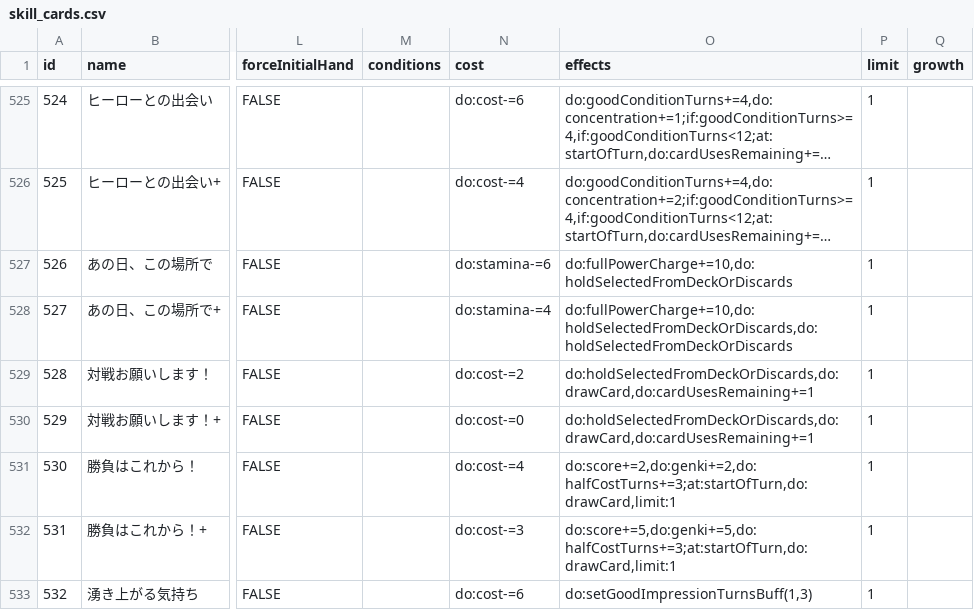
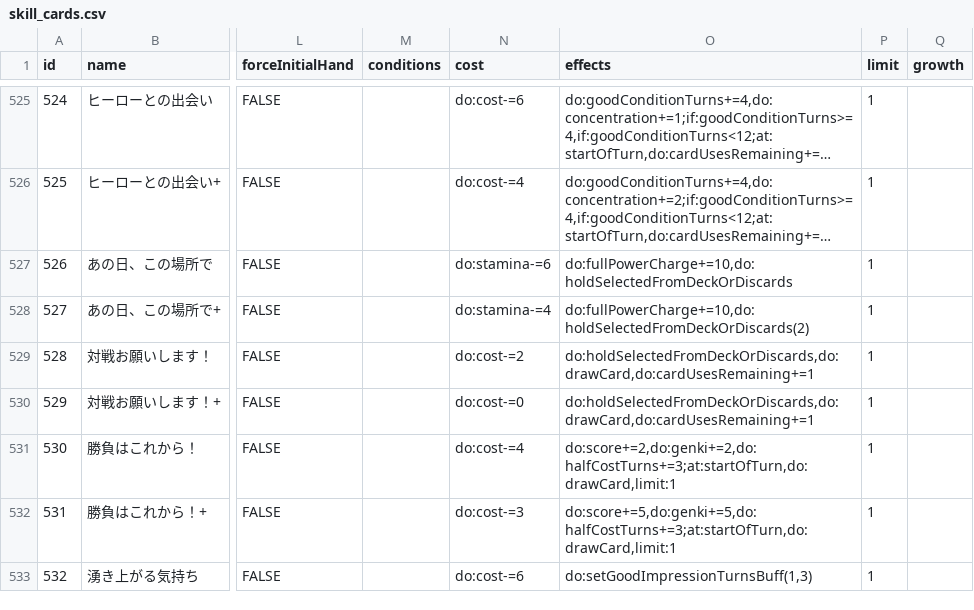
Before and after one commit to surisuririsu/gakumas-tools, a CSV file: packages/gakumas-data/csv/skill_cards.csv, drawn as a sheet; only a part is shown, gaps mark what is left out; long unchanged cells end in …; the diff names each change by its address in the sheet, - before the commit and + after, or states it on an @@ line.

```diff
--- a/packages/gakumas-data/csv/skill_cards.csv
+++ b/packages/gakumas-data/csv/skill_cards.csv
-O528 (effects): do:fullPowerCharge+=10,do:holdSelectedFromDeckOrDiscards,do:holdSelectedFromDeckOrDiscards
+O528 (effects): do:fullPowerCharge+=10,do:holdSelectedFromDeckOrDiscards(2)
```
Also changed, not shown: packages/gakumas-data/csv/p_items.csv, 8 other files.
